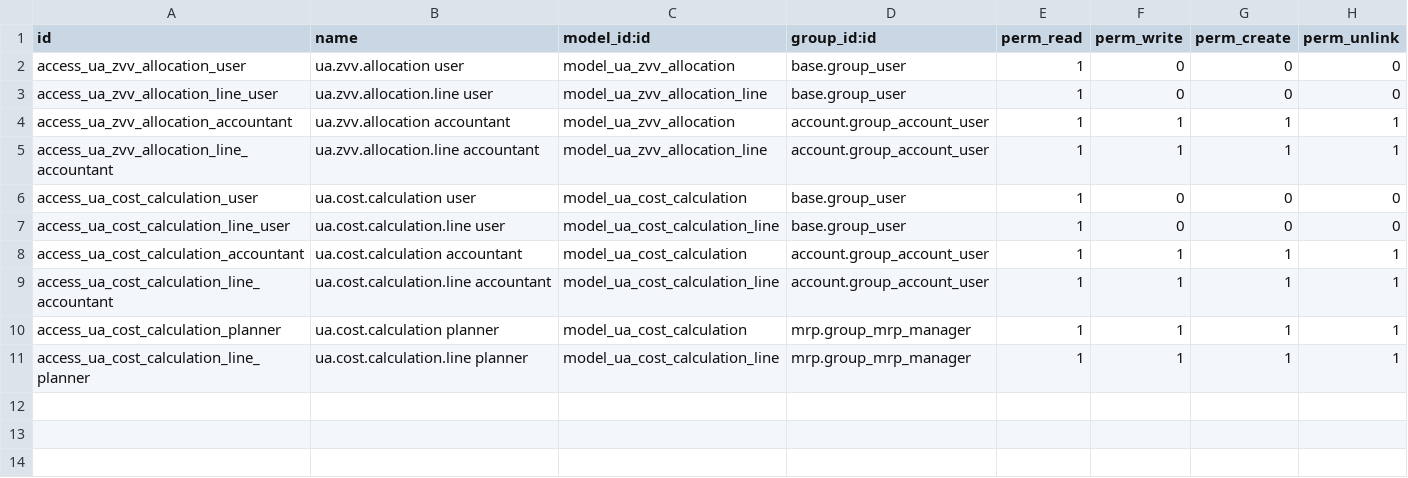
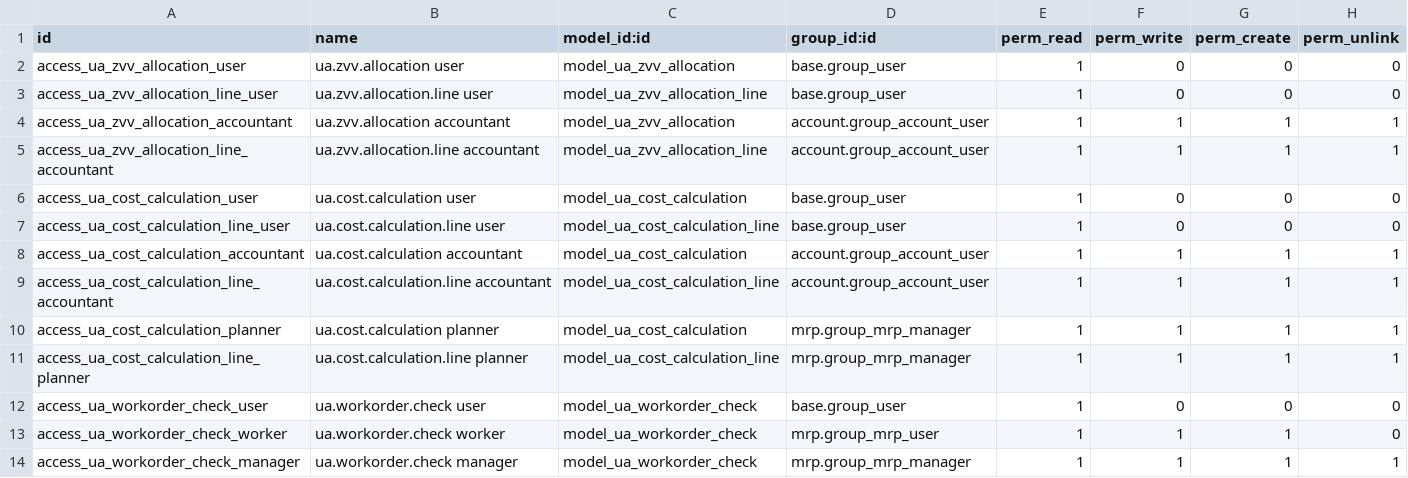
Before and after one commit to workflowcat/odoo-live, a CSV file: addons/l10n_ua_mrp/security/ir.model.access.csv, drawn as a sheet.

```diff
--- a/addons/l10n_ua_mrp/security/ir.model.access.csv
+++ b/addons/l10n_ua_mrp/security/ir.model.access.csv
@@ -11 +11,4 @@ access_ua_cost_calculation_planner,ua.cost.calculation planner,model_ua_cost_cal
 access_ua_cost_calculation_line_planner,ua.cost.calculation.line planner,model_ua_cost_calculation_line,mrp.group_mrp_manager,1,1,1,1
+access_ua_workorder_check_user,ua.workorder.check user,model_ua_workorder_check,base.group_user,1,0,0,0
+access_ua_workorder_check_worker,ua.workorder.check worker,model_ua_workorder_check,mrp.group_mrp_user,1,1,1,0
+access_ua_workorder_check_manager,ua.workorder.check manager,model_ua_workorder_check,mrp.group_mrp_manager,1,1,1,1
```
Also changed, not shown: 32 other files.
